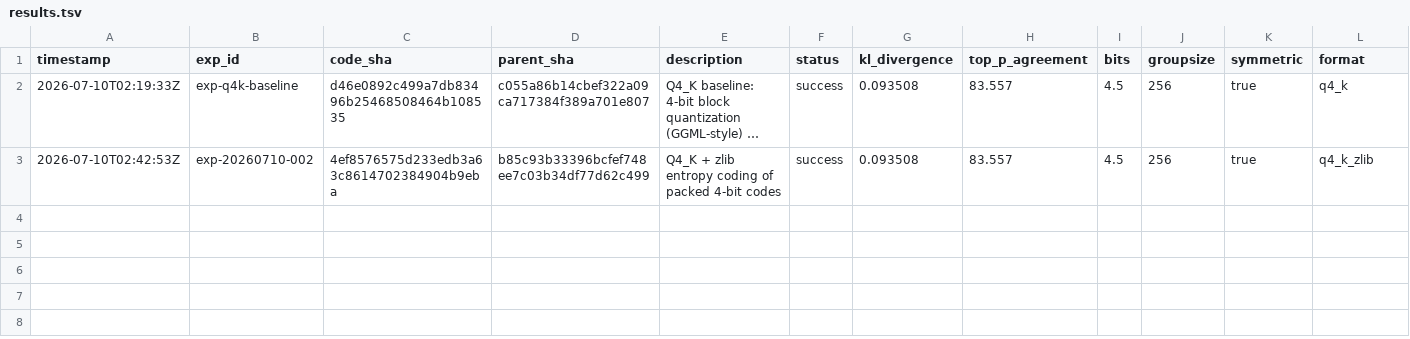
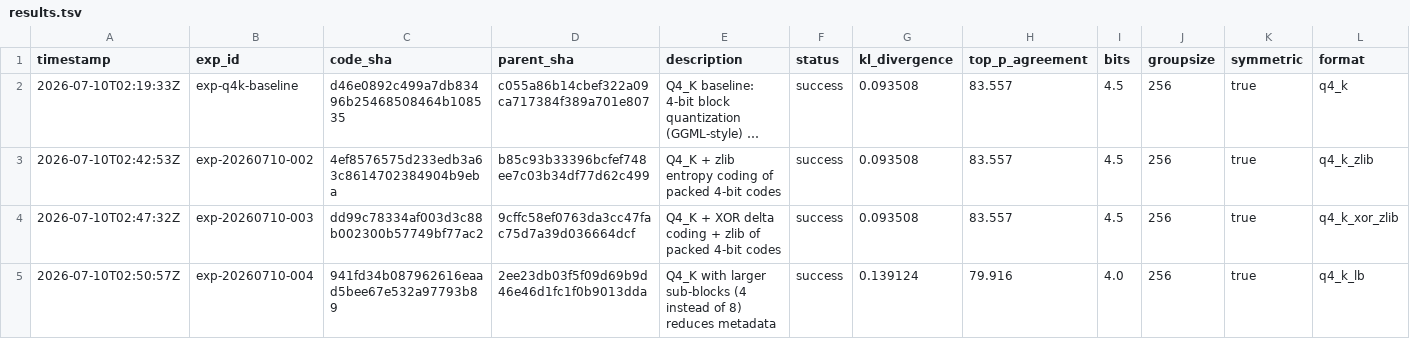
Before and after one commit to vektorprime/AutoQuant, a TSV file: results.tsv, drawn as a sheet; only a part is shown; long unchanged cells end in …; rows hold the shown columns only; the diff names each change by its address in the sheet, - before the commit and + after, or states it on an @@ line.

Commit message:
record: Q4_K large sub-blocks (KL=0.1391, top-P=79.92%) — REGRESSION

```diff
--- a/results.tsv
+++ b/results.tsv
+row 4: 2026-07-10T02:47:32Z | exp-20260710-003 | dd99c78334af003d3c88b002300b57749bf77ac2 | 9cffc58ef0763da3cc47fac75d7a39d036664dcf | Q4_K + XOR delta coding + zlib of packed 4-bit codes | success | 0.093508 | 83.557 | 4.5 | 256 | true | q4_k_xor_zlib
+row 5: 2026-07-10T02:50:57Z | exp-20260710-004 | 941fd34b087962616eaad5bee67e532a97793b89 | 2ee23db03f5f09d69b9d46e46d1fc1f0b9013dda | Q4_K with larger sub-blocks (4 instead of 8) reduces metadata | success | 0.139124 | 79.916 | 4.0 | 256 | true | q4_k_lb
```
Also changed, not shown: 3 other files.
